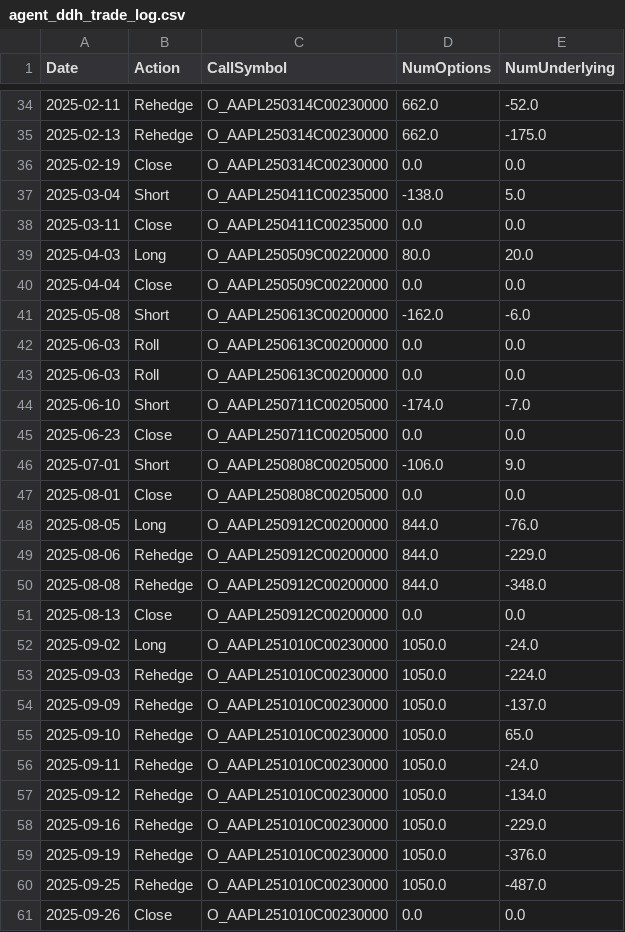
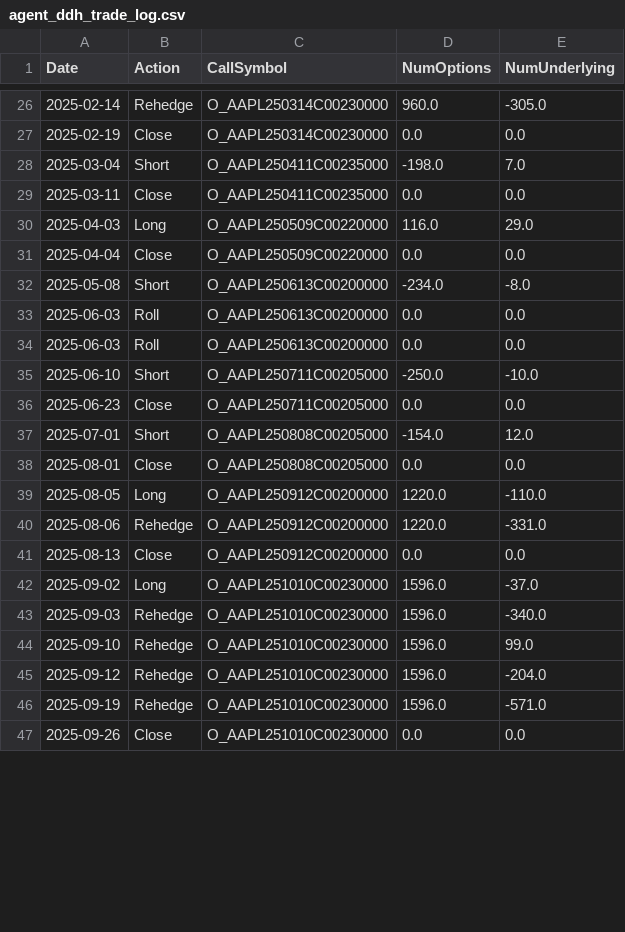
Before and after one commit to StevenYang23/Volatility-based_Quant_Strategy, a CSV file: logs/agent_ddh_trade_log.csv, drawn as a sheet; only a part is shown, gaps mark what is left out; the diff covers the shown part only.

```diff
--- a/logs/agent_ddh_trade_log.csv
+++ b/logs/agent_ddh_trade_log.csv
@@ -34,28 +26,22 @@ Date,Action,CallSymbol,NumOptions,NumUnderlying
-2025-02-11,Rehedge,O_AAPL250314C00230000,662.0,-52.0
-2025-02-13,Rehedge,O_AAPL250314C00230000,662.0,-175.0
+2025-02-14,Rehedge,O_AAPL250314C00230000,960.0,-305.0
 2025-02-19,Close,O_AAPL250314C00230000,0.0,0.0
-2025-03-04,Short,O_AAPL250411C00235000,-138.0,5.0
+2025-03-04,Short,O_AAPL250411C00235000,-198.0,7.0
 2025-03-11,Close,O_AAPL250411C00235000,0.0,0.0
-2025-04-03,Long,O_AAPL250509C00220000,80.0,20.0
+2025-04-03,Long,O_AAPL250509C00220000,116.0,29.0
 2025-04-04,Close,O_AAPL250509C00220000,0.0,0.0
-2025-05-08,Short,O_AAPL250613C00200000,-162.0,-6.0
+2025-05-08,Short,O_AAPL250613C00200000,-234.0,-8.0
 2025-06-03,Roll,O_AAPL250613C00200000,0.0,0.0
 2025-06-03,Roll,O_AAPL250613C00200000,0.0,0.0
-2025-06-10,Short,O_AAPL250711C00205000,-174.0,-7.0
+2025-06-10,Short,O_AAPL250711C00205000,-250.0,-10.0
 2025-06-23,Close,O_AAPL250711C00205000,0.0,0.0
-2025-07-01,Short,O_AAPL250808C00205000,-106.0,9.0
+2025-07-01,Short,O_AAPL250808C00205000,-154.0,12.0
 2025-08-01,Close,O_AAPL250808C00205000,0.0,0.0
-2025-08-05,Long,O_AAPL250912C00200000,844.0,-76.0
-2025-08-06,Rehedge,O_AAPL250912C00200000,844.0,-229.0
-2025-08-08,Rehedge,O_AAPL250912C00200000,844.0,-348.0
+2025-08-05,Long,O_AAPL250912C00200000,1220.0,-110.0
+2025-08-06,Rehedge,O_AAPL250912C00200000,1220.0,-331.0
 2025-08-13,Close,O_AAPL250912C00200000,0.0,0.0
-2025-09-02,Long,O_AAPL251010C00230000,1050.0,-24.0
-2025-09-03,Rehedge,O_AAPL251010C00230000,1050.0,-224.0
-2025-09-09,Rehedge,O_AAPL251010C00230000,1050.0,-137.0
-2025-09-10,Rehedge,O_AAPL251010C00230000,1050.0,65.0
-2025-09-11,Rehedge,O_AAPL251010C00230000,1050.0,-24.0
-2025-09-12,Rehedge,O_AAPL251010C00230000,1050.0,-134.0
-2025-09-16,Rehedge,O_AAPL251010C00230000,1050.0,-229.0
-2025-09-19,Rehedge,O_AAPL251010C00230000,1050.0,-376.0
-2025-09-25,Rehedge,O_AAPL251010C00230000,1050.0,-487.0
+2025-09-02,Long,O_AAPL251010C00230000,1596.0,-37.0
+2025-09-03,Rehedge,O_AAPL251010C00230000,1596.0,-340.0
+2025-09-10,Rehedge,O_AAPL251010C00230000,1596.0,99.0
+2025-09-12,Rehedge,O_AAPL251010C00230000,1596.0,-204.0
+2025-09-19,Rehedge,O_AAPL251010C00230000,1596.0,-571.0
 2025-09-26,Close,O_AAPL251010C00230000,0.0,0.0
```
Also changed, not shown: 8 removed rows and 33 edited cells elsewhere in this file, 4 other files.
